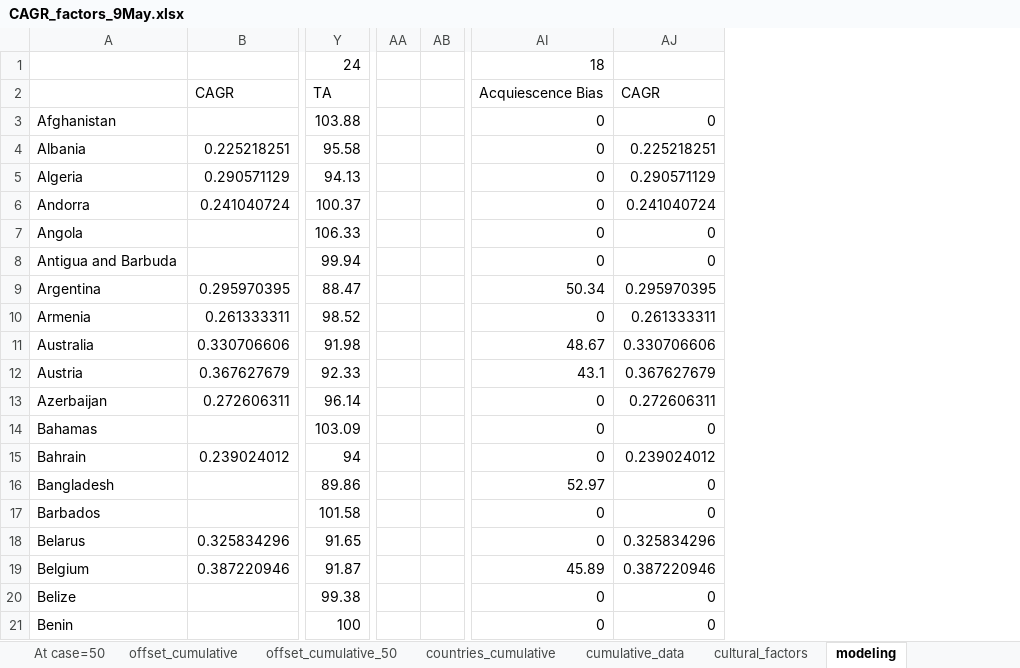
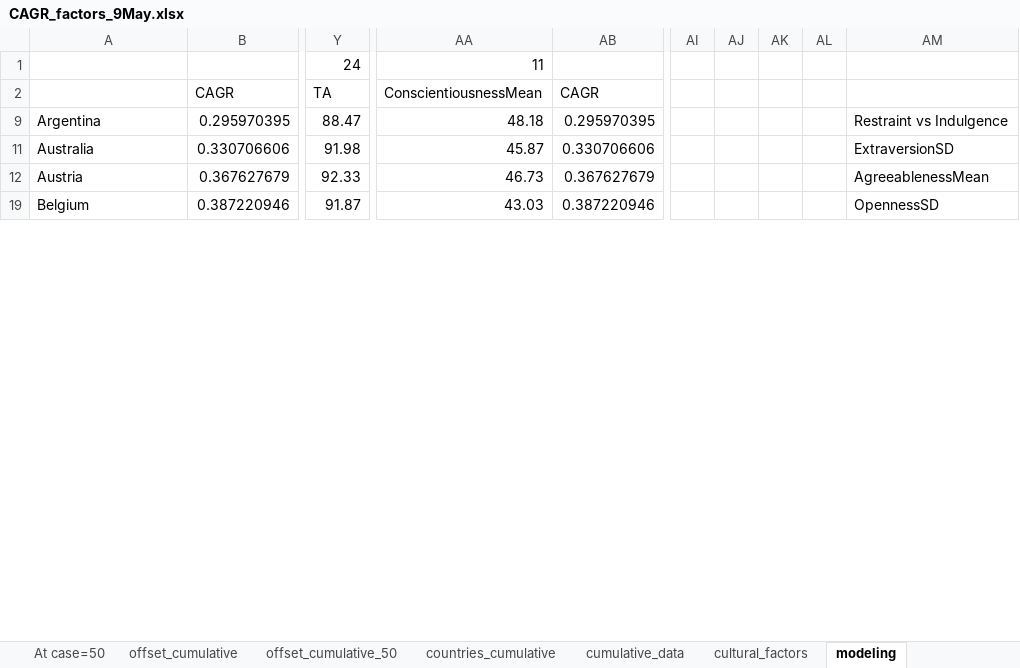
Before and after one commit to docligot/coronatracker-analytics, an Excel workbook: corona-cultural/CAGR_factors_9May.xlsx, sheet modeling, drawn as a sheet; only a part is shown, gaps mark what is left out; values as stored, in another font and other column widths than the file's, no borders; charts and pictures not drawn; removed rows and columns are numbered as before the commit, all else as after; rows hold the shown columns only; the diff covers the shown part only; the diff names each change by its address in the sheet, - before the commit and + after, or states it on an @@ line.

Commit message:
Update CAGR_factors_9May.xlsx

```diff
--- a/corona-cultural/CAGR_factors_9May.xlsx (sheet modeling)
+++ b/corona-cultural/CAGR_factors_9May.xlsx (sheet modeling)
-column AA, empty
-column AB, empty
+column AA, rows 1-19: 11 | ConscientiousnessMean | 48.18 | 45.87 | 46.73 | 43.03
+column AB, rows 2-19: CAGR | 0.295970395 | 0.330706606 | 0.367627679 | 0.387220946
-column AI, rows 1-2: 18 | Acquiescence Bias; row 9: 50.34; rows 11-12: 48.67 | 43.1; row 19: 45.89
-column AJ, row 2: CAGR; row 9: 0.295970395; rows 11-12: 0.330706606 | 0.367627679; row 19: 0.387220946
+column AI, empty
+column AJ, empty
+column AK, empty
+column AL, empty
+column AM, rows 9-19: Restraint vs Indulgence | ExtraversionSD | AgreeablenessMean | OpennessSD
@@ row 3 hidden: Afghanistan |  | 103.88 |  |  | 0 | 0 @@
-row 4: Albania | 0.225218251 | 95.58 |  |  | 0 | 0.225218251
-row 5: Algeria | 0.290571129 | 94.13 |  |  | 0 | 0.290571129
-row 6: Andorra | 0.241040724 | 100.37 |  |  | 0 | 0.241040724
-row 7: Angola |  | 106.33 |  |  | 0 | 0
-row 8: Antigua and Barbuda |  | 99.94 |  |  | 0 | 0
-row 10: Armenia | 0.261333311 | 98.52 |  |  | 0 | 0.261333311
-row 13: Azerbaijan | 0.272606311 | 96.14 |  |  | 0 | 0.272606311
-row 14: Bahamas |  | 103.09 |  |  | 0 | 0
-row 15: Bahrain | 0.239024012 | 94 |  |  | 0 | 0.239024012
-row 16: Bangladesh |  | 89.86 |  |  | 52.97 | 0
-row 17: Barbados |  | 101.58 |  |  | 0 | 0
-row 18: Belarus | 0.325834296 | 91.65 |  |  | 0 | 0.325834296
-row 20: Belize |  | 99.38 |  |  | 0 | 0
-row 21: Benin |  | 100 |  |  | 0 | 0
```
Also changed, not shown: 18 removed rows, 114 hidden or unhidden rows and 46 edited cells elsewhere in this sheet, sheet cultural_factors, hidden cells, charts or pictures.
